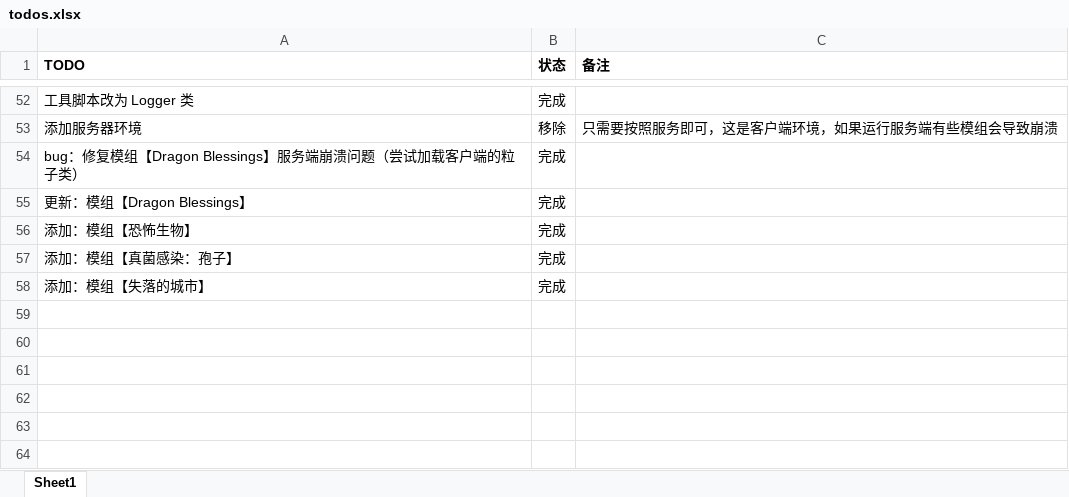
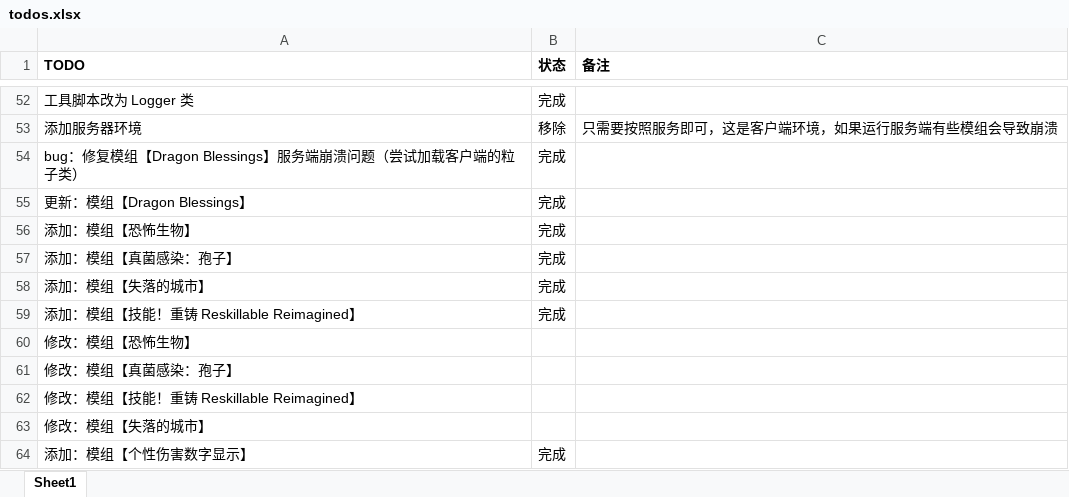
Before and after one commit to thisNames/TinkersPower-ModPack, an Excel workbook: .manifest/todos.xlsx, sheet Sheet1, drawn as a sheet; only a part is shown, gaps mark what is left out; values as stored, in another font and other column widths than the file's, no borders; the diff names each change by its address in the sheet, - before the commit and + after, or states it on an @@ line.

Commit message:
添加：生存 1；汉化：reskillable；调整按键

```diff
--- a/.manifest/todos.xlsx (sheet Sheet1)
+++ b/.manifest/todos.xlsx (sheet Sheet1)
+row 59: 添加：模组【技能！重铸 Reskillable Reimagined】 | 完成
+row 60: 修改：模组【恐怖生物】
+row 61: 修改：模组【真菌感染：孢子】
+row 62: 修改：模组【技能！重铸 Reskillable Reimagined】
+row 63: 修改：模组【失落的城市】
+row 64: 添加：模组【个性伤害数字显示】 | 完成
```
Also changed, not shown: 15 other files.
